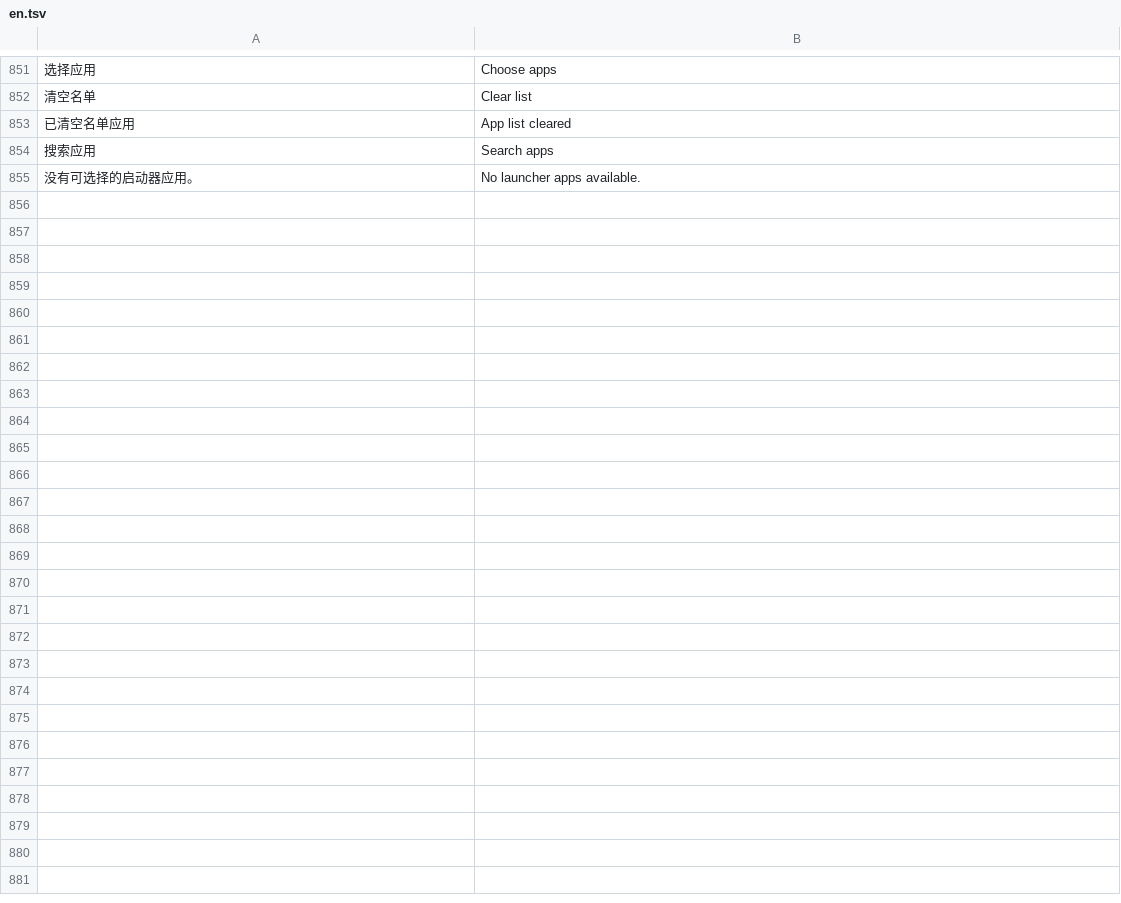
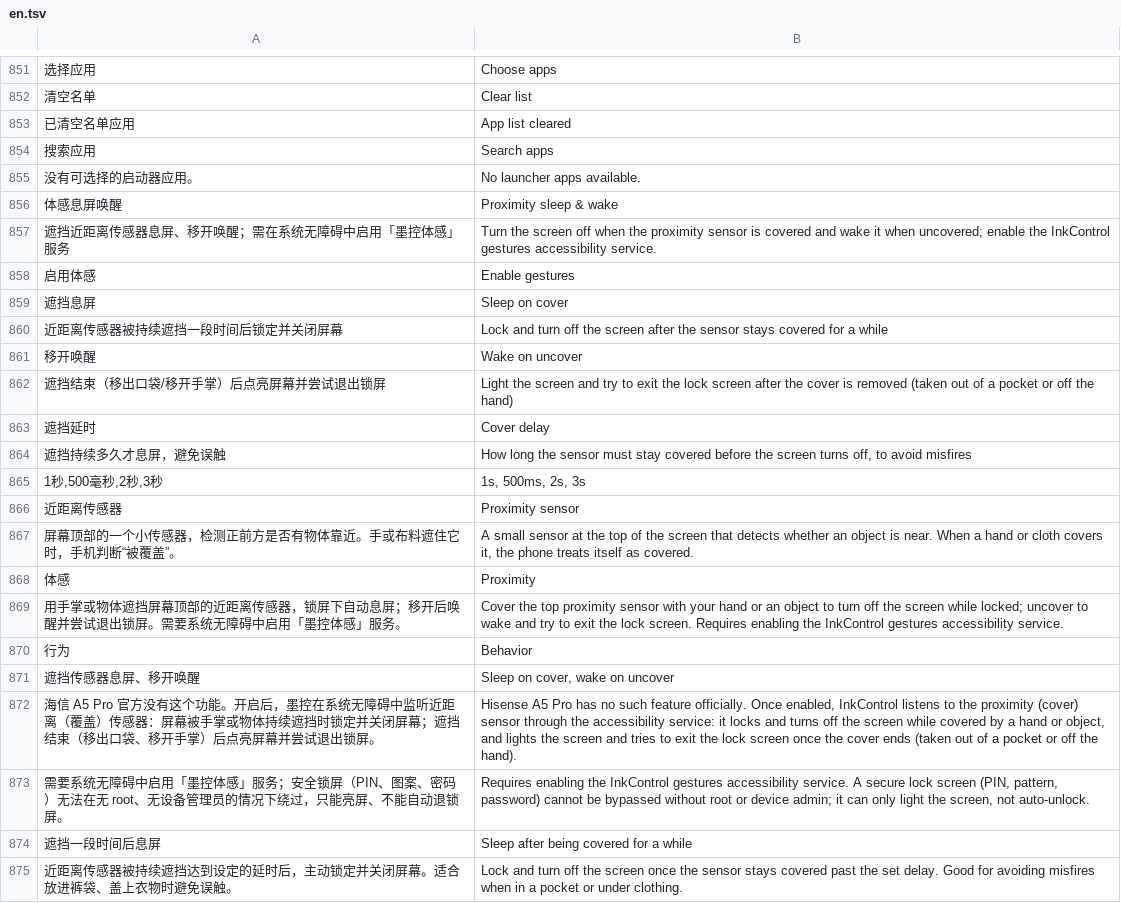
Before and after one commit to liuqianhe/InkControl, a TSV file: assets/i18n/en.tsv, drawn as a sheet; only a part is shown, gaps mark what is left out; the diff covers the shown part only; the diff names each change by its address in the sheet, - before the commit and + after, or states it on an @@ line.

Commit message:
新增：体感息屏唤醒（融合 WaveUp：遮挡息屏 / 移开唤醒）
- 无障碍服务 WaveService 监听近距离传感器：遮挡→GLOBAL_ACTION_LOCK_SCREEN
  息屏；移开→WAKE_LOCK(ACQUIRE_CAUSES_WAKEUP) 唤醒 + 透明 WaveUnlockActivity
  退出非安全锁屏。含 WaveConfig 配置快照与 ConfigProvider 变化监听。
- FeatureCatalog / Guide 新增独立「体感」分类 4 项：wave.master / wave.lock /
  wave.wake / wave.coverDelay（默认关、role=system、依赖链 master→lock/wake、
  lock→coverDelay）。
- AndroidManifest 注册服务 / Activity / WAKE_LOCK 权限；strings-zh / strings /
  en.tsv 补服务名、描述与翻译。
- 无需 root，机制类似自动刷新；安全锁屏（PIN/图案/密码）无法在无 root 情况下退出。

```diff
--- a/assets/i18n/en.tsv
+++ b/assets/i18n/en.tsv
+row 856: 体感息屏唤醒 | Proximity sleep & wake
+row 857: 遮挡近距离传感器息屏、移开唤醒；需在系统无障碍中启用「墨控体感」服务 | Turn the screen off when the proximity sensor is covered and wake it when uncovered; enable the InkControl gestures accessibility service.
+row 858: 启用体感 | Enable gestures
+row 859: 遮挡息屏 | Sleep on cover
+row 860: 近距离传感器被持续遮挡一段时间后锁定并关闭屏幕 | Lock and turn off the screen after the sensor stays covered for a while
+row 861: 移开唤醒 | Wake on uncover
+row 862: 遮挡结束（移出口袋/移开手掌）后点亮屏幕并尝试退出锁屏 | Light the screen and try to exit the lock screen after the cover is removed (taken out of a pocket or off the hand)
+row 863: 遮挡延时 | Cover delay
+row 864: 遮挡持续多久才息屏，避免误触 | How long the sensor must stay covered before the screen turns off, to avoid misfires
+row 865: 1秒,500毫秒,2秒,3秒 | 1s, 500ms, 2s, 3s
+row 866: 近距离传感器 | Proximity sensor
+row 867: 屏幕顶部的一个小传感器，检测正前方是否有物体靠近。手或布料遮住它时，手机判断“被覆盖”。 | A small sensor at the top of the screen that detects whether an object is near. When a hand or cloth covers it, the phone treats itself as covered.
+row 868: 体感 | Proximity
+row 869: 用手掌或物体遮挡屏幕顶部的近距离传感器，锁屏下自动息屏；移开后唤醒并尝试退出锁屏。需要系统无障碍中启用「墨控体感」服务。 | Cover the top proximity sensor with your hand or an object to turn off the screen while locked; uncover to wake and try to exit the lock screen. Requires enabling the InkControl gestures accessibility service.
+row 870: 行为 | Behavior
+row 871: 遮挡传感器息屏、移开唤醒 | Sleep on cover, wake on uncover
+row 872: 海信 A5 Pro 官方没有这个功能。开启后，墨控在系统无障碍中监听近距离（覆盖）传感器：屏幕被手掌或物体持续遮挡时锁定并关闭屏幕；遮挡结束（移出口袋、移开手掌）后点亮屏幕并尝试退出锁屏。 | Hisense A5 Pro has no such feature officially. Once enabled, InkControl listens to the proximity (cover) sensor through the accessibility service: it locks and turns off the screen while covered by a hand or object, and lights the screen and tries to exit the lock screen once the cover ends (taken out of a pocket or off the hand).
+row 873: 需要系统无障碍中启用「墨控体感」服务；安全锁屏（PIN、图案、密码）无法在无 root、无设备管理员的情况下绕过，只能亮屏、不能自动退锁屏。 | Requires enabling the InkControl gestures accessibility service. A secure lock screen (PIN, pattern, password) cannot be bypassed without root or device admin; it can only light the screen, not auto-unlock.
+row 874: 遮挡一段时间后息屏 | Sleep after being covered for a while
+row 875: 近距离传感器被持续遮挡达到设定的延时后，主动锁定并关闭屏幕。适合放进裤袋、盖上衣物时避免误触。 | Lock and turn off the screen once the sensor stays covered past the set delay. Good for avoiding misfires when in a pocket or under clothing.
```
Also changed, not shown: 12 added rows elsewhere in this file, 9 other files.
